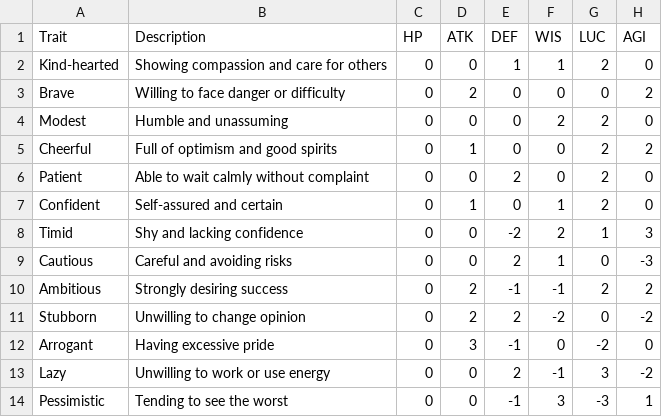
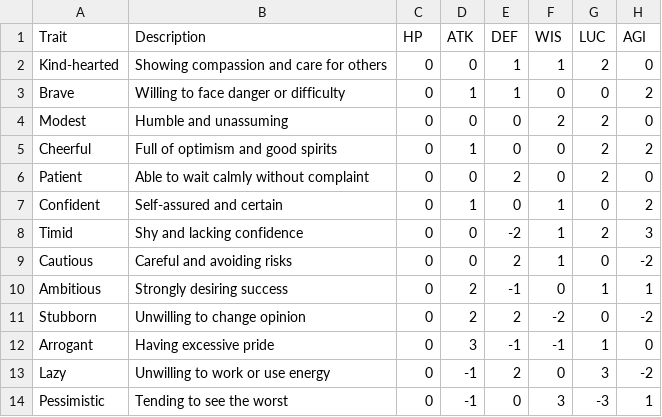
Before and after one commit to KMYsqHRK/talking_rpg, a CSV file: data/personatlities.csv, drawn as a sheet.

```diff
--- a/data/personatlities.csv
+++ b/data/personatlities.csv
@@ -2,3 +2,3 @@ Trait,Description,HP,ATK,DEF,WIS,LUC,AGI
 Kind-hearted,Showing compassion and care for others,0,0,1,1,2,0
-Brave,Willing to face danger or difficulty,0,2,0,0,0,2
+Brave,Willing to face danger or difficulty,0,1,1,0,0,2
 Modest,Humble and unassuming,0,0,0,2,2,0
@@ -6,9 +6,9 @@ Cheerful,Full of optimism and good spirits,0,1,0,0,2,2
 Patient,Able to wait calmly without complaint,0,0,2,0,2,0
-Confident,Self-assured and certain,0,1,0,1,2,0
-Timid,Shy and lacking confidence,0,0,-2,2,1,3
-Cautious,Careful and avoiding risks,0,0,2,1,0,-3
-Ambitious,Strongly desiring success,0,2,-1,-1,2,2
+Confident,Self-assured and certain,0,1,0,1,0,2
+Timid,Shy and lacking confidence,0,0,-2,1,2,3
+Cautious,Careful and avoiding risks,0,0,2,1,0,-2
+Ambitious,Strongly desiring success,0,2,-1,0,1,1
 Stubborn,Unwilling to change opinion,0,2,2,-2,0,-2
-Arrogant,Having excessive pride,0,3,-1,0,-2,0
-Lazy,Unwilling to work or use energy,0,0,2,-1,3,-2
-Pessimistic,Tending to see the worst,0,0,-1,3,-3,1
+Arrogant,Having excessive pride,0,3,-1,-1,1,0
+Lazy,Unwilling to work or use energy,0,-1,2,0,3,-2
+Pessimistic,Tending to see the worst,0,-1,0,3,-3,1
```
Also changed, not shown: data/jobs.csv, 1 other file.
